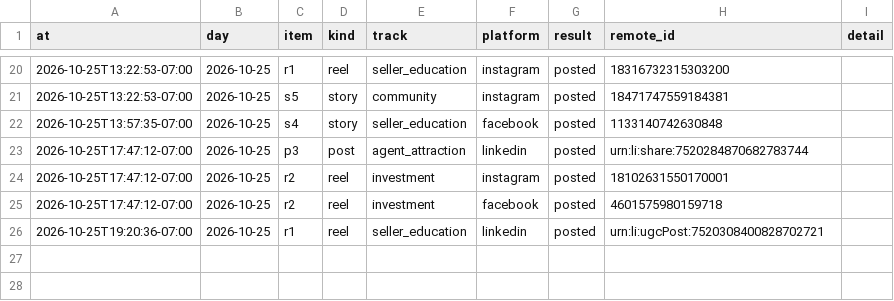
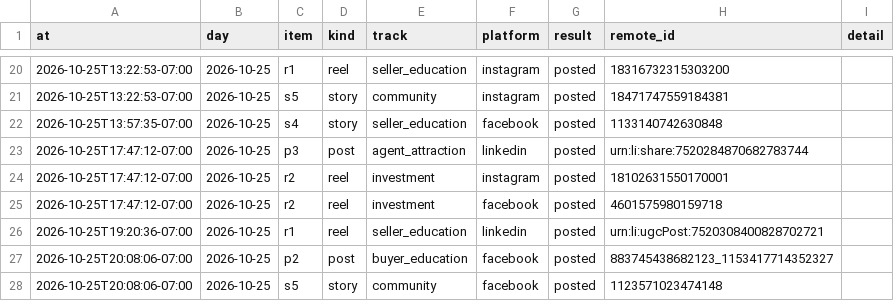
Before and after one commit to memorialdinh/memo-social-bot, a CSV file: data/publish_log.csv, drawn as a sheet; only a part is shown, gaps mark what is left out.

Commit message:
bot: published

```diff
--- a/data/publish_log.csv
+++ b/data/publish_log.csv
@@ -26 +26,3 @@ at,day,item,kind,track,platform,result,remote_id,detail
 2026-10-25T19:20:36-07:00,2026-10-25,r1,reel,seller_education,linkedin,posted,urn:li:ugcPost:7520308400828702721,
+2026-10-25T20:08:06-07:00,2026-10-25,p2,post,buyer_education,facebook,posted,883745438682123_1153417714352327,
+2026-10-25T20:08:06-07:00,2026-10-25,s5,story,community,facebook,posted,1123571023474148,
```
Also changed, not shown: 2 other files.
